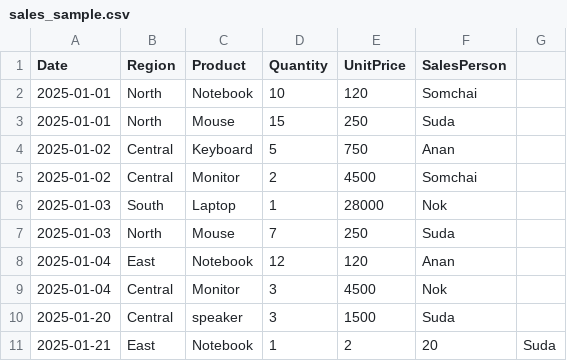
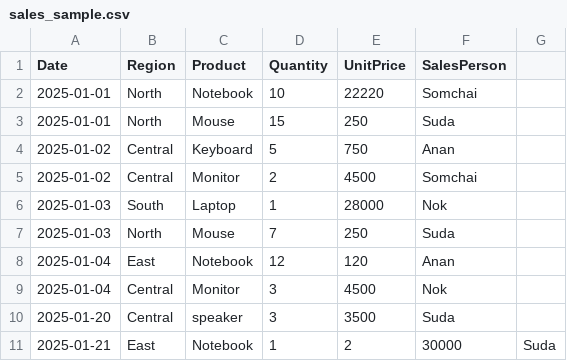
Before and after one commit to PdosNdata/mcp-csv-agent, a CSV file: data/sales_sample.csv, drawn as a sheet.

Commit message:
update2 sales_sample.csv

```diff
--- a/data/sales_sample.csv
+++ b/data/sales_sample.csv
@@ -1,3 +1,3 @@
 Date,Region,Product,Quantity,UnitPrice,SalesPerson
-2025-01-01,North,Notebook,10,120,Somchai
+2025-01-01,North,Notebook,10,22220,Somchai
 2025-01-01,North,Mouse,15,250,Suda
@@ -9,3 +9,3 @@ Date,Region,Product,Quantity,UnitPrice,SalesPerson
 2025-01-04,Central,Monitor,3,4500,Nok
-2025-01-20,Central,speaker,3,1500,Suda
-2025-01-21,East,Notebook,1,2,20,Suda
+2025-01-20,Central,speaker,3,3500,Suda
+2025-01-21,East,Notebook,1,2,30000,Suda
```
